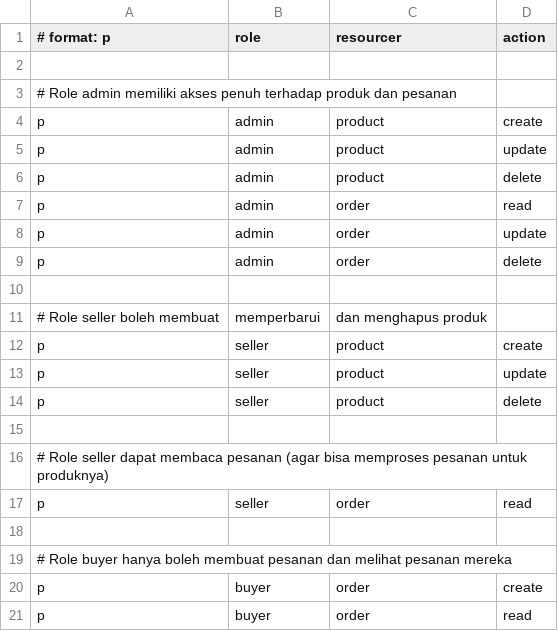
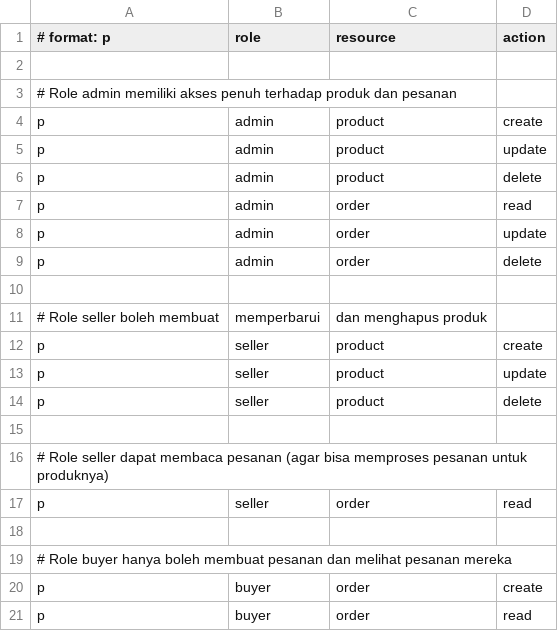
Before and after one commit to itujun/project-ecommerce-go-next-backend, a CSV file: config/rbac_policy.csv, drawn as a sheet.

Commit message:
Update Langkah 4.4.4.0 memperbaiki text resourcer => resource

```diff
--- a/config/rbac_policy.csv
+++ b/config/rbac_policy.csv
@@ -1,2 +1,2 @@
-# format: p, role, resourcer, action
+# format: p, role, resource, action
 
```
